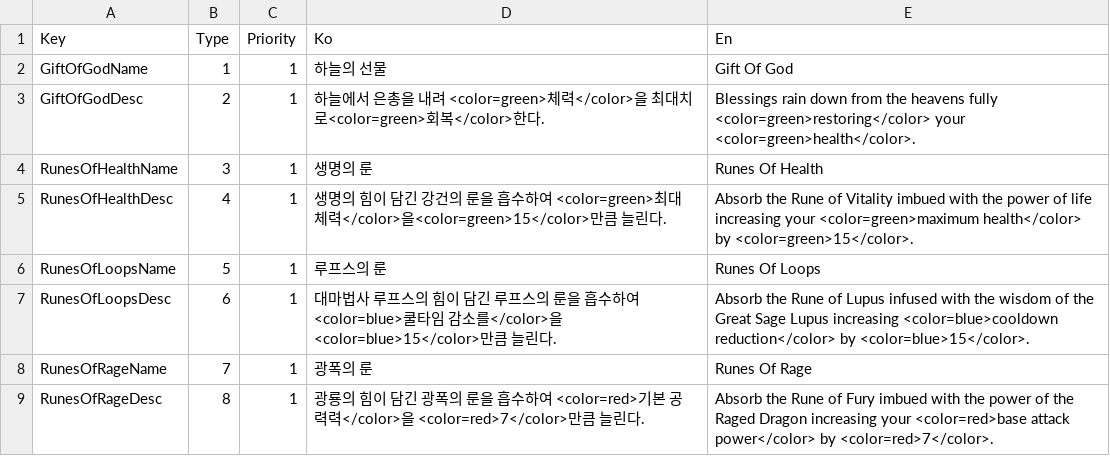
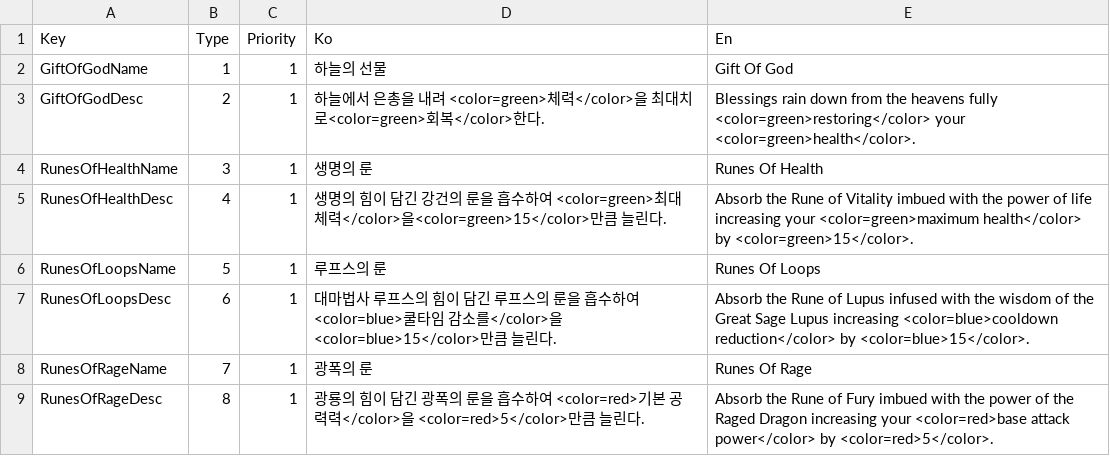
Before and after one commit to oty0365/Override, a CSV file: Assets/Resources/Override_Augments_Data.csv, drawn as a sheet.

```diff
--- a/Assets/Resources/Override_Augments_Data.csv
+++ b/Assets/Resources/Override_Augments_Data.csv
@@ -8,2 +8,2 @@ RunesOfLoopsDesc,6,1,대마법사 루프스의 힘이 담긴 루프스의 룬을
 RunesOfRageName,7,1,광폭의 룬,Runes Of Rage
-RunesOfRageDesc,8,1,광룡의 힘이 담긴 광폭의 룬을 흡수하여 <color=red>기본 공력력</color>을 <color=red>7</color>만큼 늘린다.,Absorb the Rune of Fury imbued with the power of the Raged Dragon increasing your <color=red>base attack power</color> by <color=red>7</color>.
+RunesOfRageDesc,8,1,광룡의 힘이 담긴 광폭의 룬을 흡수하여 <color=red>기본 공력력</color>을 <color=red>5</color>만큼 늘린다.,Absorb the Rune of Fury imbued with the power of the Raged Dragon increasing your <color=red>base attack power</color> by <color=red>5</color>.
```
Also changed, not shown: 23 other files.
